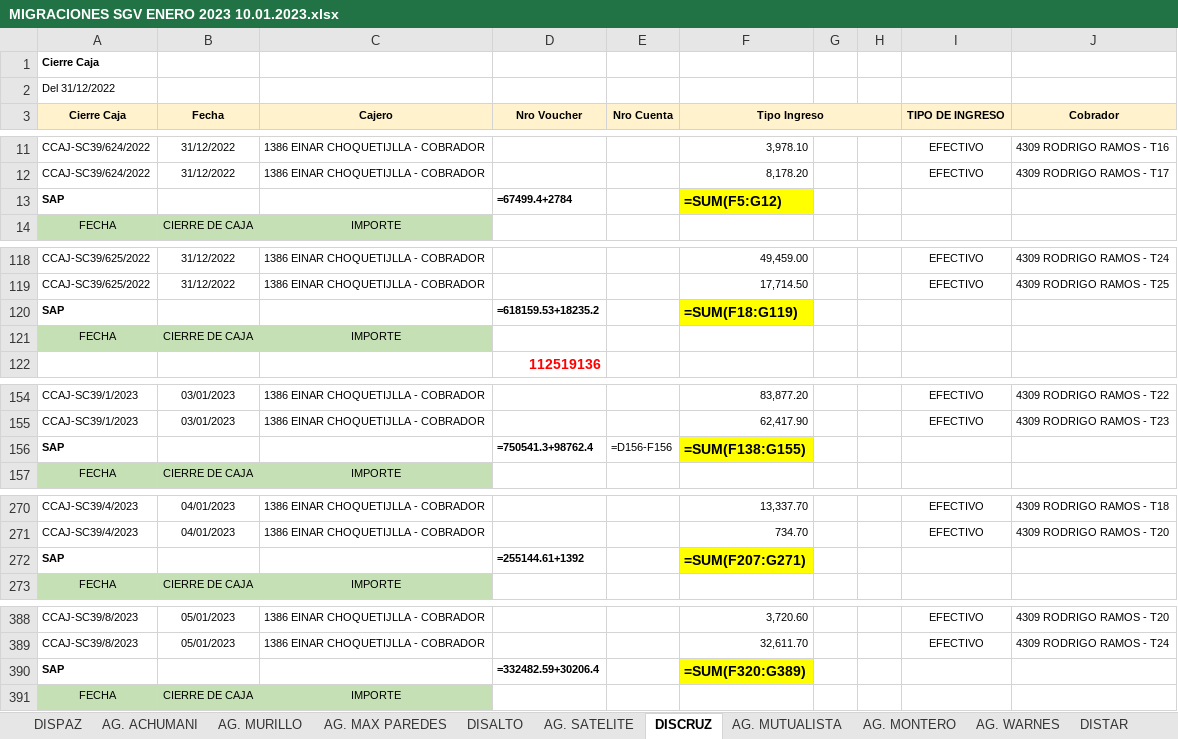
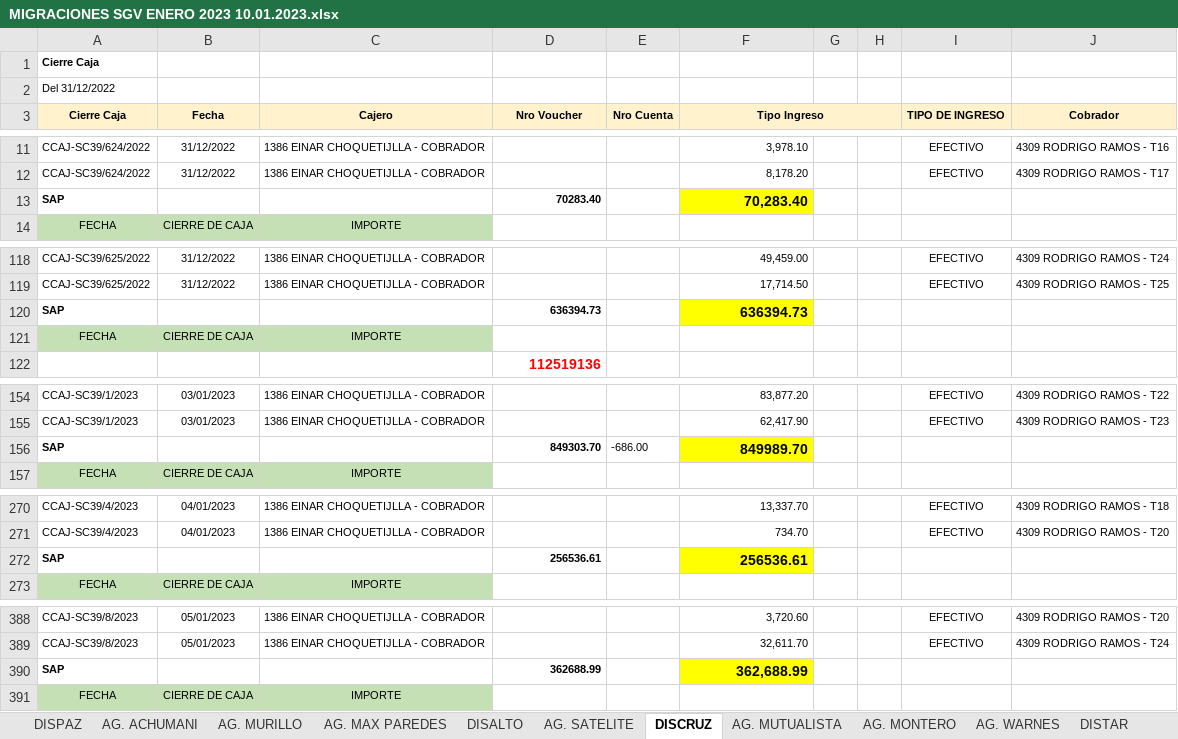
Before and after one commit to cristhiaml95/Traslado-de-tesoreria-B5, an Excel workbook: Migraciones/MIGRACIONES SGV ENERO 2023 10.01.2023.xlsx, sheet DISCRUZ, drawn as a sheet; only a part is shown, gaps mark what is left out; values as stored, in another font and other column widths than the file's, no borders; formulas without a stored value are shown as written; charts and pictures not drawn; the diff covers the shown part only; the diff names each change by its address in the sheet, - before the commit and + after, or states it on an @@ line.

```diff
--- a/Migraciones/MIGRACIONES SGV ENERO 2023 10.01.2023.xlsx (sheet DISCRUZ)
+++ b/Migraciones/MIGRACIONES SGV ENERO 2023 10.01.2023.xlsx (sheet DISCRUZ)
-D13 (Nro Voucher): =67499.4+2784
+D13 (Nro Voucher): 70283.40
-F13 (Tipo Ingreso): =SUM(F5:G12)
+F13 (Tipo Ingreso): 70,283.40
-D120 (Nro Voucher): =618159.53+18235.2
+D120 (Nro Voucher): 636394.73
-F120 (Tipo Ingreso): =SUM(F18:G119)
+F120 (Tipo Ingreso): 636394.73
-D156 (Nro Voucher): =750541.3+98762.4
+D156 (Nro Voucher): 849303.70
-E156 (Nro Cuenta): =D156-F156
+E156 (Nro Cuenta): -686.00
-F156 (Tipo Ingreso): =SUM(F138:G155)
+F156 (Tipo Ingreso): 849989.70
-D272 (Nro Voucher): =255144.61+1392
+D272 (Nro Voucher): 256536.61
-F272 (Tipo Ingreso): =SUM(F207:G271)
+F272 (Tipo Ingreso): 256536.61
-D390 (Nro Voucher): =332482.59+30206.4
+D390 (Nro Voucher): 362688.99
-F390 (Tipo Ingreso): =SUM(F320:G389)
+F390 (Tipo Ingreso): 362,688.99
```
Also changed, not shown: 16 edited cells elsewhere in this sheet, sheet DISPAZ, sheet DISALTO, sheet DISTAR, sheet COCHABAMBA, sheet POTOSI, sheet TRINIDAD, 4 more sheets, charts or pictures, BASE DE DATOS DIST.xlsx, Cuentas recaudadoras/CUENTAS DE CAJA IVSA.xlsx, 7 other files.
